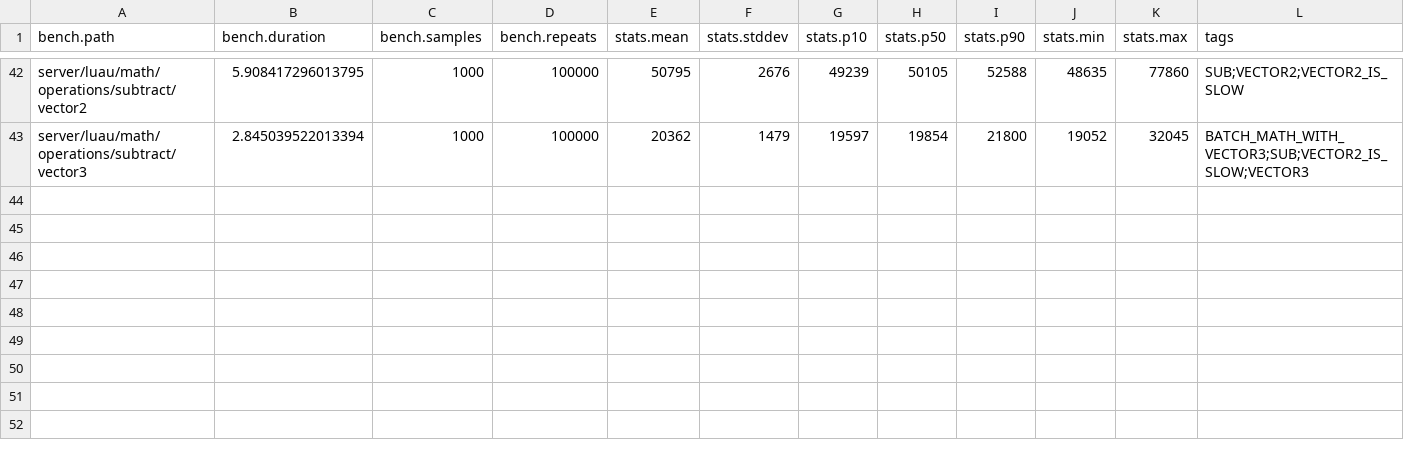
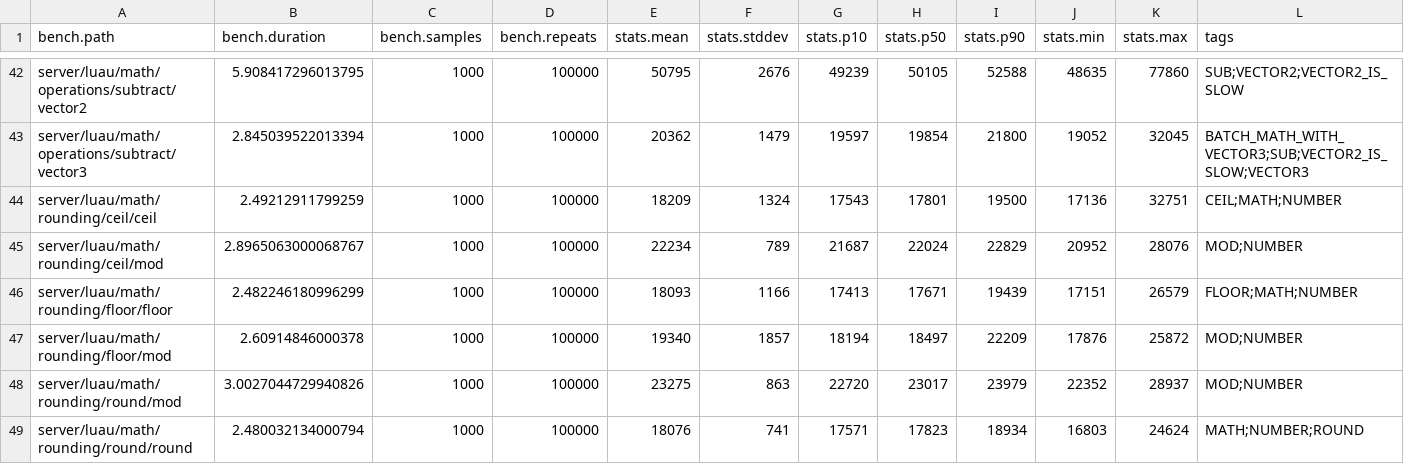
Before and after one commit to nightcycle/roblox-benchmarks-data, a CSV file: src/summary.csv, drawn as a sheet; only a part is shown, gaps mark what is left out; the diff names each change by its address in the sheet, - before the commit and + after, or states it on an @@ line.

```diff
--- a/src/summary.csv
+++ b/src/summary.csv
+row 44: server/luau/math/rounding/ceil/ceil | 2.49212911799259 | 1000 | 100000 | 18209 | 1324 | 17543 | 17801 | 19500 | 17136 | 32751 | CEIL;MATH;NUMBER
+row 45: server/luau/math/rounding/ceil/mod | 2.8965063000068767 | 1000 | 100000 | 22234 | 789 | 21687 | 22024 | 22829 | 20952 | 28076 | MOD;NUMBER
+row 46: server/luau/math/rounding/floor/floor | 2.482246180996299 | 1000 | 100000 | 18093 | 1166 | 17413 | 17671 | 19439 | 17151 | 26579 | FLOOR;MATH;NUMBER
+row 47: server/luau/math/rounding/floor/mod | 2.60914846000378 | 1000 | 100000 | 19340 | 1857 | 18194 | 18497 | 22209 | 17876 | 25872 | MOD;NUMBER
+row 48: server/luau/math/rounding/round/mod | 3.0027044729940826 | 1000 | 100000 | 23275 | 863 | 22720 | 23017 | 23979 | 22352 | 28937 | MOD;NUMBER
+row 49: server/luau/math/rounding/round/round | 2.480032134000794 | 1000 | 100000 | 18076 | 741 | 17571 | 17823 | 18934 | 16803 | 24624 | MATH;NUMBER;ROUND
```
Also changed, not shown: 6 other files.
